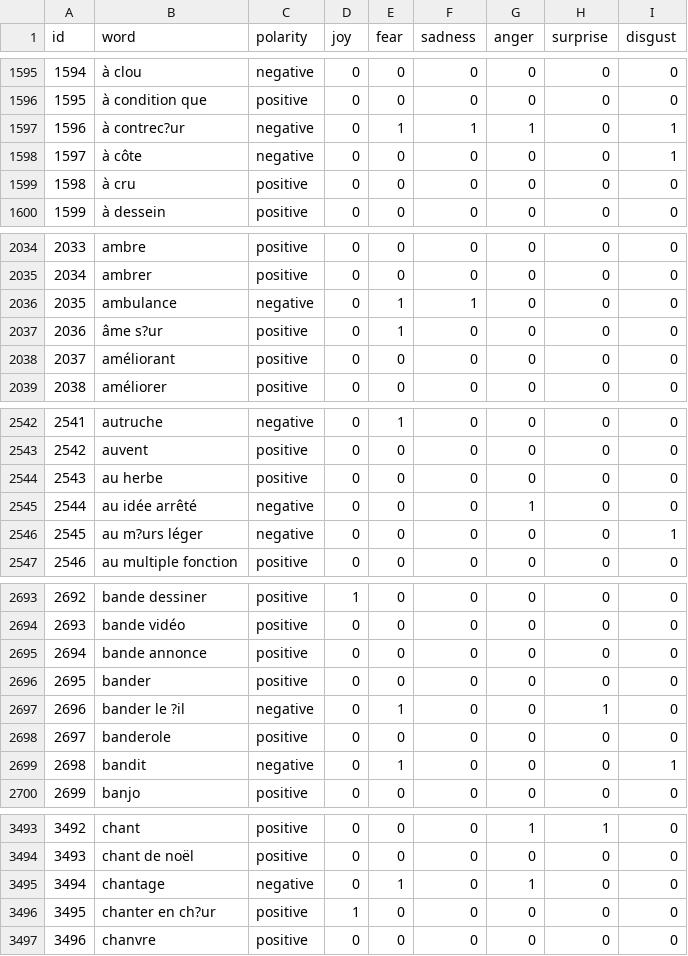
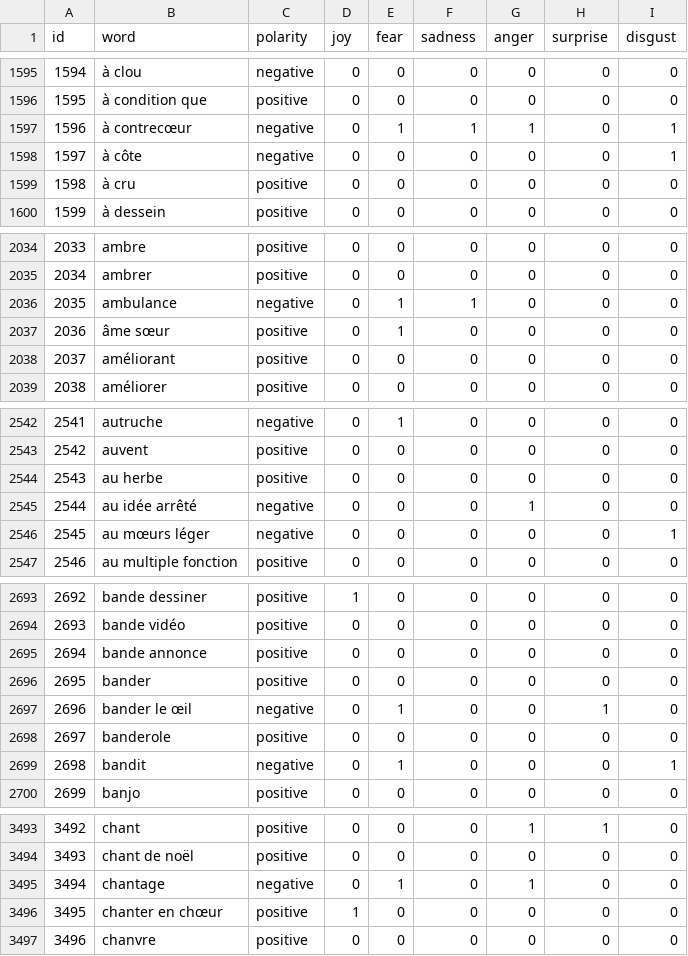
Before and after one commit to gabays/senTheatre, a CSV file: scripts/lexicons/FEEL-1_clean.csv, drawn as a sheet; only a part is shown, gaps mark what is left out; the diff covers the shown part only.

```diff
--- a/scripts/lexicons/FEEL-1_clean.csv
+++ b/scripts/lexicons/FEEL-1_clean.csv
@@ -1596,3 +1596,3 @@ id,word,polarity,joy,fear,sadness,anger,surprise,disgust
 1595,à condition que,positive,0,0,0,0,0,0
-1596,à contrec?ur,negative,0,1,1,1,0,1
+1596,à contrecœur,negative,0,1,1,1,0,1
 1597,à côte,negative,0,0,0,0,0,1
@@ -2036,3 +2036,3 @@ id,word,polarity,joy,fear,sadness,anger,surprise,disgust
 2035,ambulance,negative,0,1,1,0,0,0
-2036,âme s?ur,positive,0,1,0,0,0,0
+2036,âme sœur,positive,0,1,0,0,0,0
 2037,améliorant,positive,0,0,0,0,0,0
@@ -2545,3 +2545,3 @@ id,word,polarity,joy,fear,sadness,anger,surprise,disgust
 2544,au idée arrêté,negative,0,0,0,1,0,0
-2545,au m?urs léger,negative,0,0,0,0,0,1
+2545,au mœurs léger,negative,0,0,0,0,0,1
 2546,au multiple fonction,positive,0,0,0,0,0,0
@@ -2696,3 +2696,3 @@ id,word,polarity,joy,fear,sadness,anger,surprise,disgust
 2695,bander,positive,0,0,0,0,0,0
-2696,bander le ?il,negative,0,1,0,0,1,0
+2696,bander le œil,negative,0,1,0,0,1,0
 2697,banderole,positive,0,0,0,0,0,0
@@ -3495,3 +3495,3 @@ id,word,polarity,joy,fear,sadness,anger,surprise,disgust
 3494,chantage,negative,0,1,0,1,0,0
-3495,chanter en ch?ur,positive,1,0,0,0,0,0
+3495,chanter en chœur,positive,1,0,0,0,0,0
 3496,chanvre,positive,0,0,0,0,0,0
```
Also changed, not shown: 28 edited cells elsewhere in this file.
